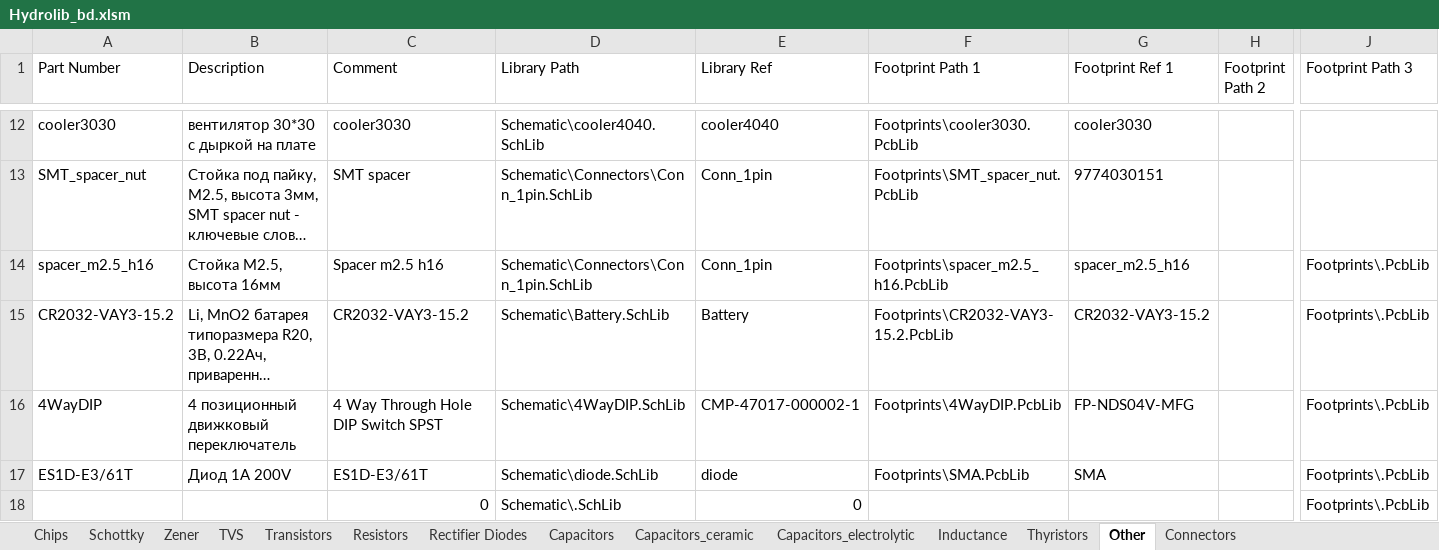
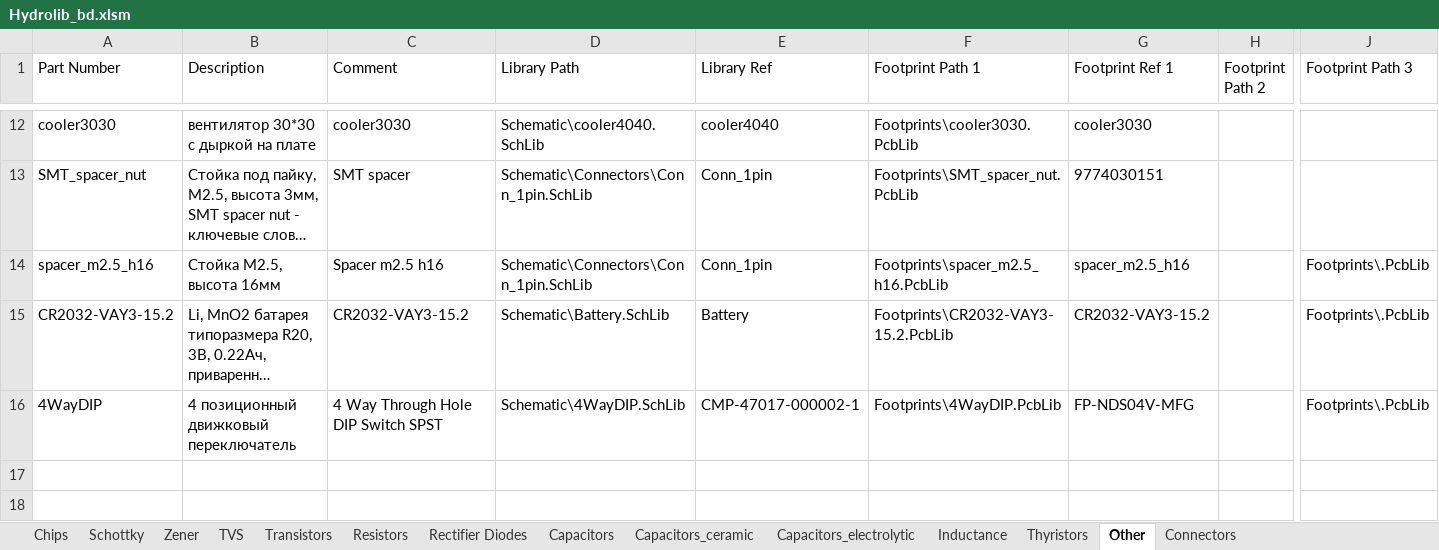
Before and after one commit to hydronautics-team/Hydrolib, an Excel workbook: Database/Hydrolib_bd.xlsm, sheet Other, drawn as a sheet; only a part is shown, gaps mark what is left out; long unchanged cells end in …; values as stored, in another font and other column widths than the file's, no borders; table styles not drawn; rows hold the shown columns only; the diff names each change by its address in the sheet, - before the commit and + after, or states it on an @@ line.

Commit message:
diode fix

```diff
--- a/Database/Hydrolib_bd.xlsm (sheet Other)
+++ b/Database/Hydrolib_bd.xlsm (sheet Other)
-row 17: ES1D-E3/61T | Диод 1A 200V | ES1D-E3/61T | Schematic\diode.SchLib | diode | Footprints\SMA.PcbLib | SMA |  | Footprints\.PcbLib
-row 18:  |  | 0 | Schematic\.SchLib | 0 |  |  |  | Footprints\.PcbLib
```
Also changed, not shown: sheet Rectifier Diodes.
